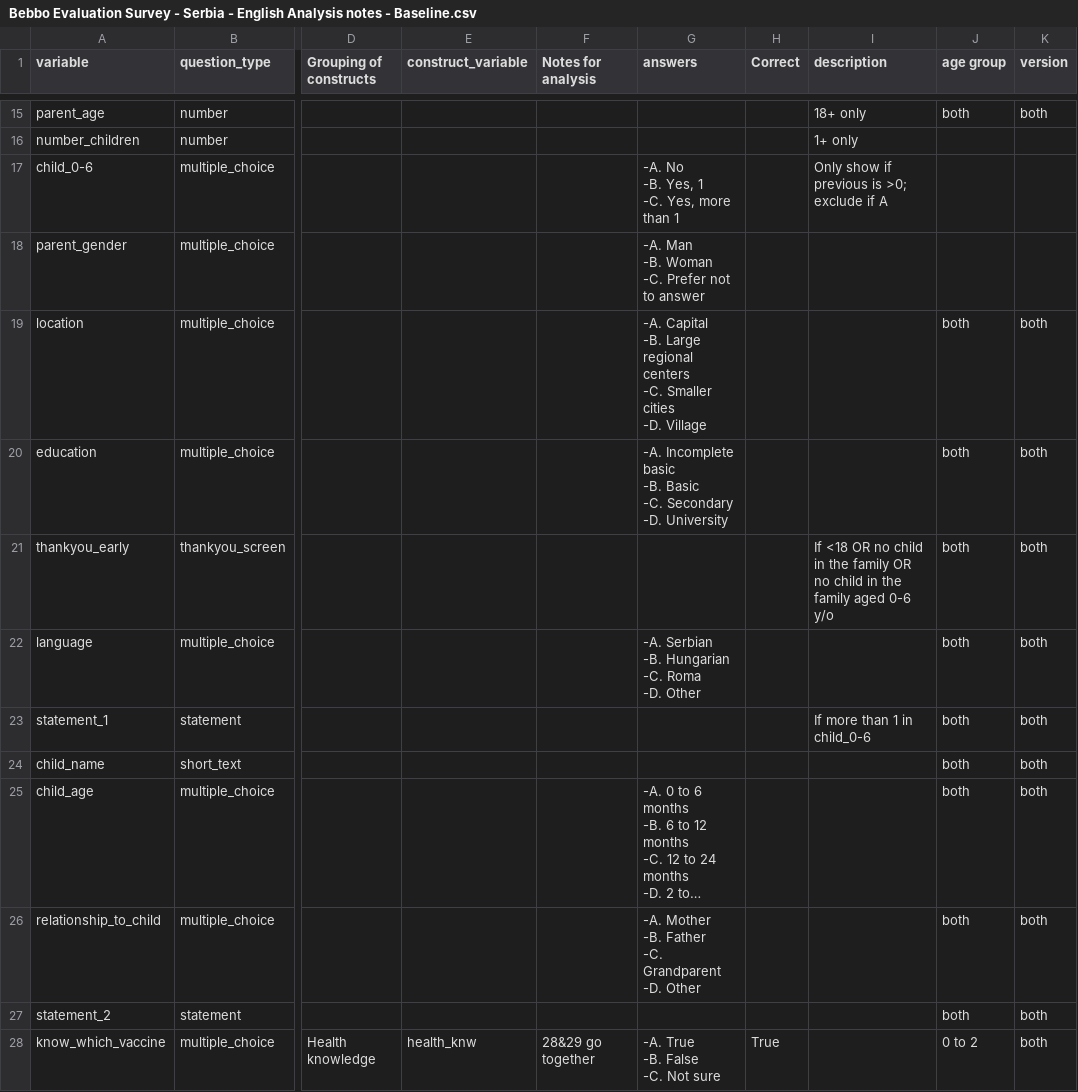
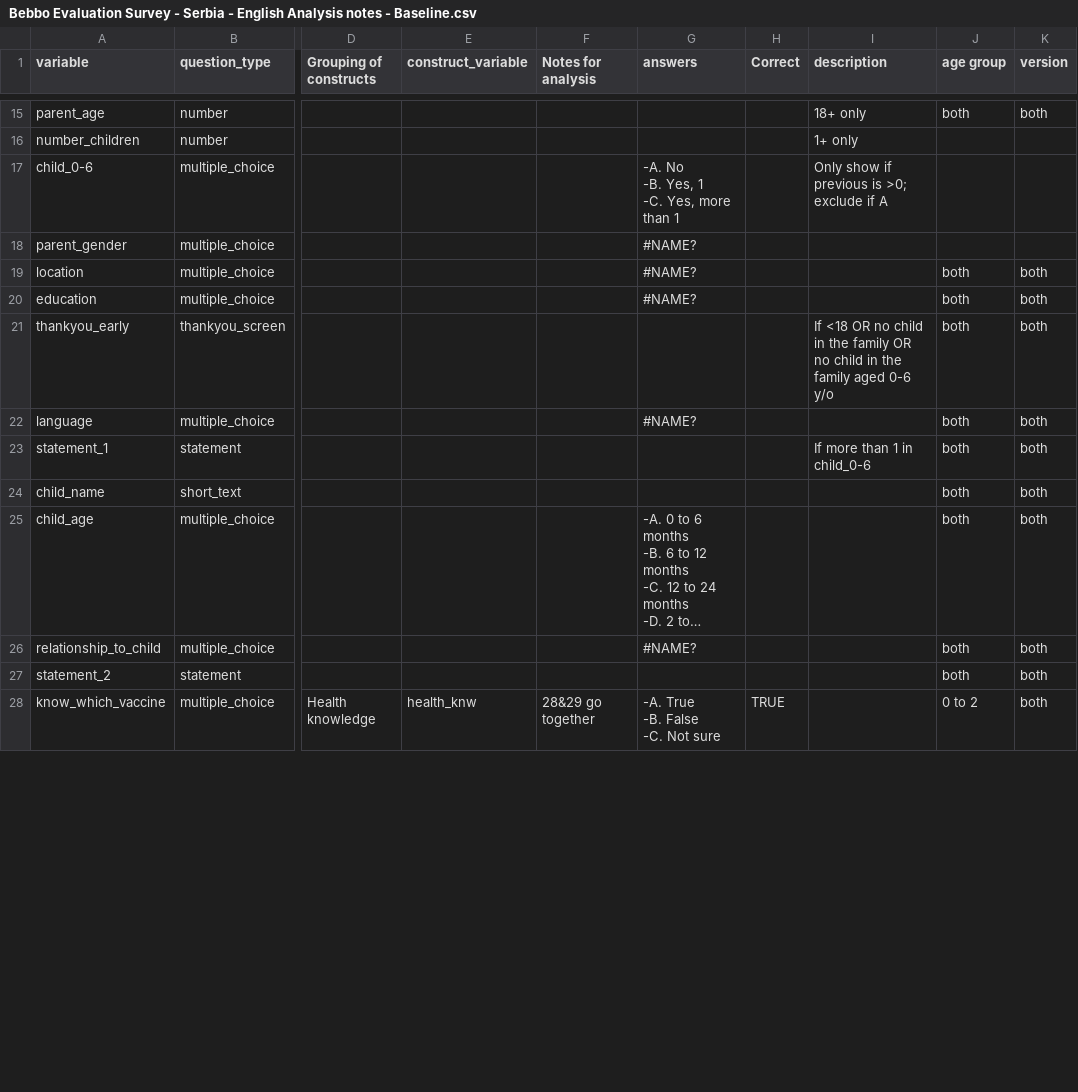
Before and after one commit to vlab-research/project-bebbo, a CSV file: data/raw/Bebbo Evaluation Survey - Serbia - English Analysis notes - Baseline.csv, drawn as a sheet; only a part is shown, gaps mark what is left out; long unchanged cells end in …; ↵ is a line break in a cell; the diff covers the shown part only; the diff names each change by its address in the sheet, - before the commit and + after, or states it on an @@ line.

```diff
--- a/data/raw/Bebbo Evaluation Survey - Serbia - English Analysis notes - Baseline.csv
+++ b/data/raw/Bebbo Evaluation Survey - Serbia - English Analysis notes - Baseline.csv
-G18 (answers): -A. Man ↵ -B. Woman ↵ -C. Prefer not to answer
+G18 (answers): #NAME?
-G19 (answers): -A. Capital ↵ -B. Large regional centers ↵ -C. Smaller cities ↵ -D. Village
+G19 (answers): #NAME?
-G20 (answers): -A. Incomplete basic ↵ -B. Basic ↵ -C. Secondary ↵ -D. University
+G20 (answers): #NAME?
-G22 (answers): -A. Serbian ↵ -B. Hungarian ↵ -C. Roma ↵ -D. Other
+G22 (answers): #NAME?
-G26 (answers): -A. Mother ↵ -B. Father ↵ -C. Grandparent ↵ -D. Other
+G26 (answers): #NAME?
-H28 (Correct): True
+H28 (Correct): TRUE
```
Also changed, not shown: 29 edited cells elsewhere in this file.
